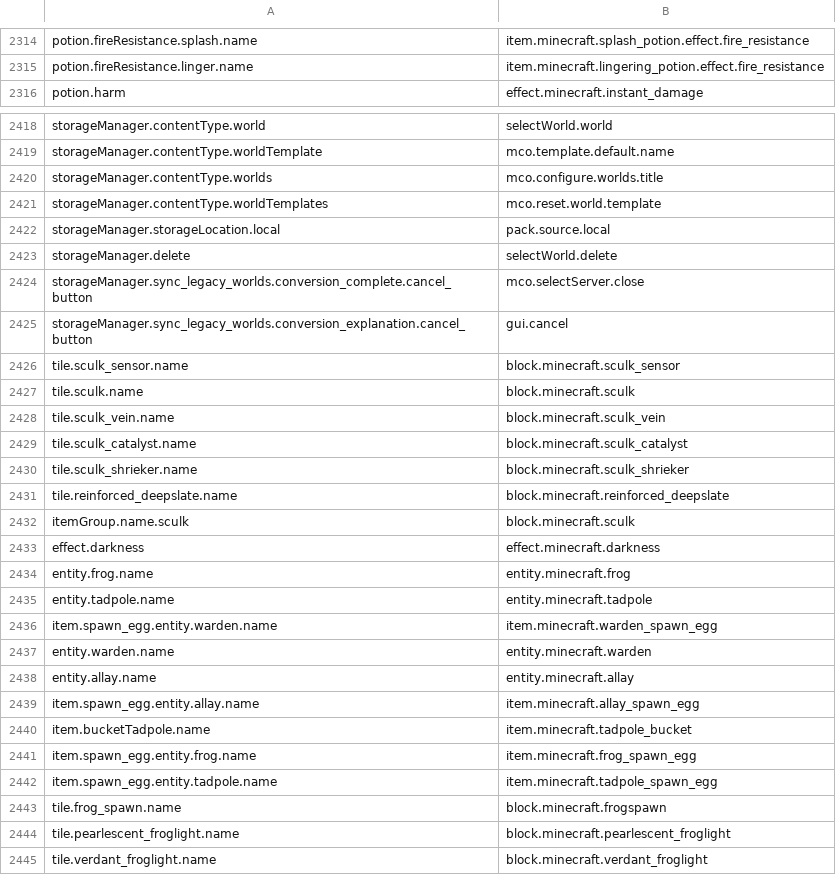
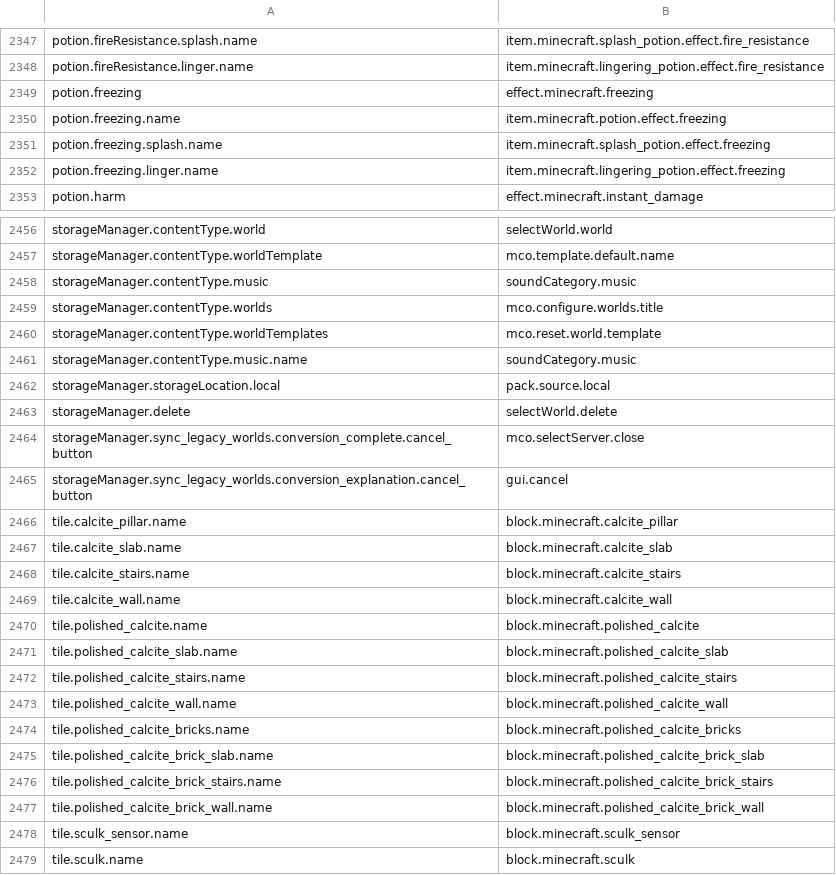
Before and after one commit to Madis0/mc-language-porter, a CSV file: Extra/mappings.csv, drawn as a sheet; only a part is shown, gaps mark what is left out; the shorter side is filled out with more unchanged rows; the diff covers the shown part only; the diff names each change by its address in the sheet, - before the commit and + after, or states it on an @@ line.

```diff
--- a/Extra/mappings.csv
+++ b/Extra/mappings.csv
+row 2349: potion.freezing | effect.minecraft.freezing
+row 2350: potion.freezing.name | item.minecraft.potion.effect.freezing
+row 2351: potion.freezing.splash.name | item.minecraft.splash_potion.effect.freezing
+row 2352: potion.freezing.linger.name | item.minecraft.lingering_potion.effect.freezing
+row 2458: storageManager.contentType.music | soundCategory.music
+row 2461: storageManager.contentType.music.name | soundCategory.music
+row 2466: tile.calcite_pillar.name | block.minecraft.calcite_pillar
+row 2467: tile.calcite_slab.name | block.minecraft.calcite_slab
+row 2468: tile.calcite_stairs.name | block.minecraft.calcite_stairs
+row 2469: tile.calcite_wall.name | block.minecraft.calcite_wall
+row 2470: tile.polished_calcite.name | block.minecraft.polished_calcite
+row 2471: tile.polished_calcite_slab.name | block.minecraft.polished_calcite_slab
+row 2472: tile.polished_calcite_stairs.name | block.minecraft.polished_calcite_stairs
+row 2473: tile.polished_calcite_wall.name | block.minecraft.polished_calcite_wall
+row 2474: tile.polished_calcite_bricks.name | block.minecraft.polished_calcite_bricks
+row 2475: tile.polished_calcite_brick_slab.name | block.minecraft.polished_calcite_brick_slab
+row 2476: tile.polished_calcite_brick_stairs.name | block.minecraft.polished_calcite_brick_stairs
+row 2477: tile.polished_calcite_brick_wall.name | block.minecraft.polished_calcite_brick_wall
```
Also changed, not shown: 57 added rows, 3 removed rows and 9 edited cells elsewhere in this file, Extra/extra-mappings.csv, 1 other file.
